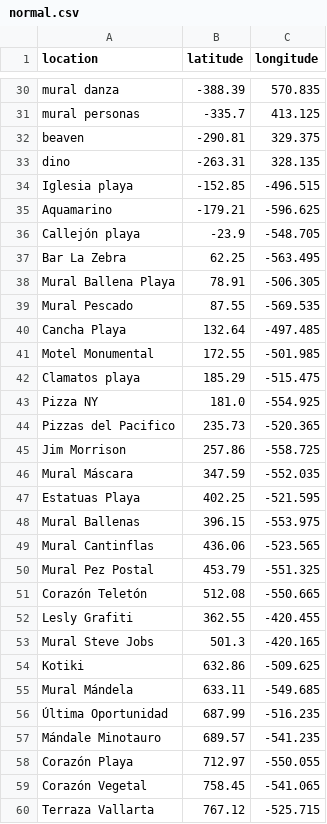
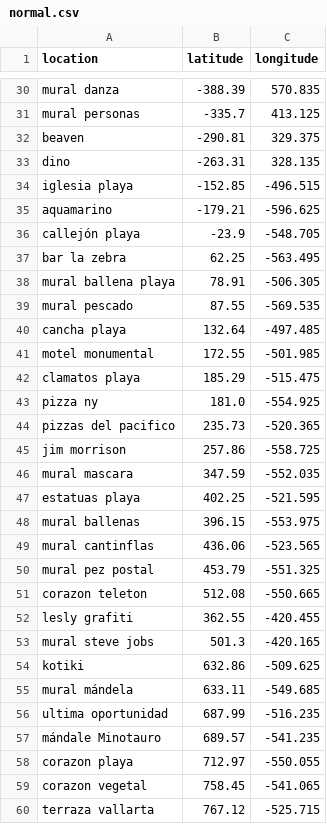
Before and after one commit to manoloesparta/stuff, a CSV file: poketsp/normal.csv, drawn as a sheet; only a part is shown, gaps mark what is left out; the diff covers the shown part only.

```diff
--- a/poketsp/normal.csv
+++ b/poketsp/normal.csv
@@ -33,28 +33,28 @@ beaven,-290.81,329.375
 dino,-263.31,328.135
-Iglesia playa,-152.85,-496.515
-Aquamarino,-179.21,-596.625
-Callejón playa,-23.9,-548.705
-Bar La Zebra,62.25,-563.495
-Mural Ballena Playa,78.91,-506.305
-Mural Pescado,87.55,-569.535
-Cancha Playa,132.64,-497.485
-Motel Monumental,172.55,-501.985
-Clamatos playa,185.29,-515.475
-Pizza NY,181.0,-554.925
-Pizzas del Pacifico,235.73,-520.365
-Jim Morrison,257.86,-558.725
-Mural Máscara,347.59,-552.035
-Estatuas Playa,402.25,-521.595
-Mural Ballenas,396.15,-553.975
-Mural Cantinflas,436.06,-523.565
-Mural Pez Postal,453.79,-551.325
-Corazón Teletón,512.08,-550.665
-Lesly Grafiti,362.55,-420.455
-Mural Steve Jobs,501.3,-420.165
-Kotiki,632.86,-509.625
-Mural Mándela,633.11,-549.685
-Última Oportunidad,687.99,-516.235
-Mándale Minotauro,689.57,-541.235
-Corazón Playa,712.97,-550.055
-Corazón Vegetal,758.45,-541.065
-Terraza Vallarta,767.12,-525.715
+iglesia playa,-152.85,-496.515
+aquamarino,-179.21,-596.625
+callejón playa,-23.9,-548.705
+bar la zebra,62.25,-563.495
+mural ballena playa,78.91,-506.305
+mural pescado,87.55,-569.535
+cancha playa,132.64,-497.485
+motel monumental,172.55,-501.985
+clamatos playa,185.29,-515.475
+pizza ny,181.0,-554.925
+pizzas del pacifico,235.73,-520.365
+jim morrison,257.86,-558.725
+mural mascara,347.59,-552.035
+estatuas playa,402.25,-521.595
+mural ballenas,396.15,-553.975
+mural cantinflas,436.06,-523.565
+mural pez postal,453.79,-551.325
+corazon teleton,512.08,-550.665
+lesly grafiti,362.55,-420.455
+mural steve jobs,501.3,-420.165
+kotiki,632.86,-509.625
+mural mándela,633.11,-549.685
+ultima oportunidad,687.99,-516.235
+mándale Minotauro,689.57,-541.235
+corazon playa,712.97,-550.055
+corazon vegetal,758.45,-541.065
+terraza vallarta,767.12,-525.715
```
Also changed, not shown: 1 edited cell elsewhere in this file, poketsp/adjacency.csv, poketsp/raw.csv, 2 other files.
